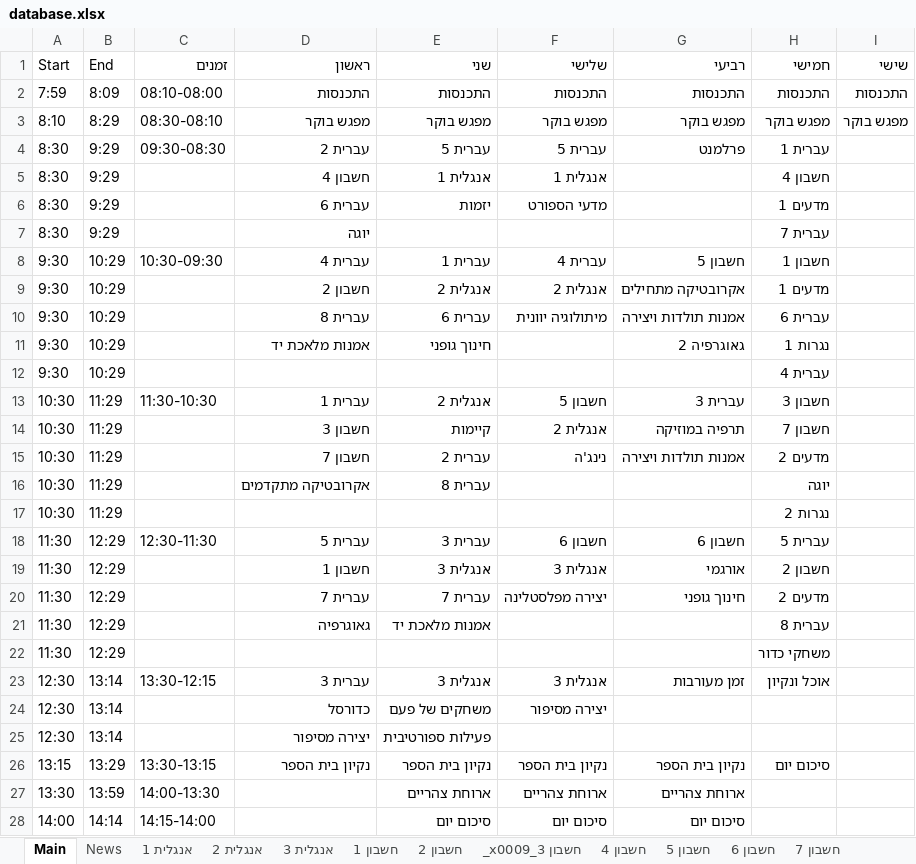
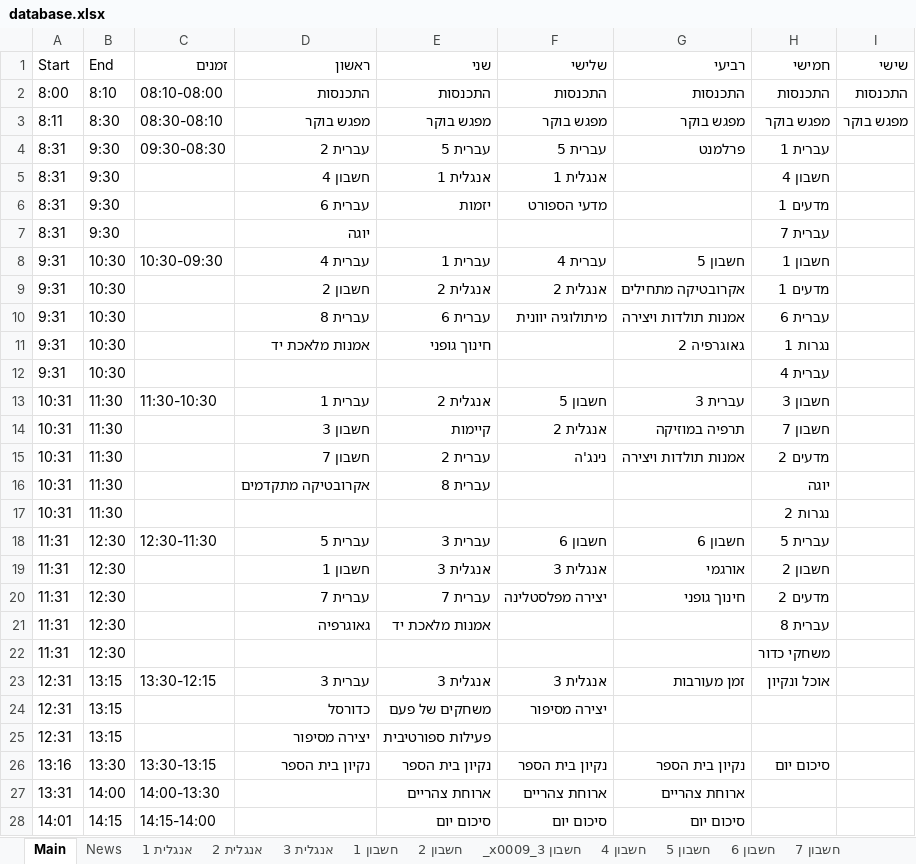
Before and after one commit to EladEk/dbs-shiorim, an Excel workbook: public/excel/database.xlsx, sheet Main, drawn as a sheet; only a part is shown; values as stored, in another font and other column widths than the file's, no cell formats; the diff covers the shown part only; the diff names each change by its address in the sheet, - before the commit and + after, or states it on an @@ line.

```diff
--- a/public/excel/database.xlsx (sheet Main)
+++ b/public/excel/database.xlsx (sheet Main)
-A2 (Start): 7:59
+A2 (Start): 8:00
-B2 (End): 8:09
+B2 (End): 8:10
-A3 (Start): 8:10
+A3 (Start): 8:11
-B3 (End): 8:29
+B3 (End): 8:30
-A4:A7 (Start): 8:30
+A4:A7 (Start): 8:31
-B4:B7 (End): 9:29
+B4:B7 (End): 9:30
-A8:A12 (Start): 9:30
+A8:A12 (Start): 9:31
-B8:B12 (End): 10:29
+B8:B12 (End): 10:30
-A13:A17 (Start): 10:30
+A13:A17 (Start): 10:31
-B13:B17 (End): 11:29
+B13:B17 (End): 11:30
-A18:A22 (Start): 11:30
+A18:A22 (Start): 11:31
-B18:B22 (End): 12:29
+B18:B22 (End): 12:30
-A23:A25 (Start): 12:30
+A23:A25 (Start): 12:31
-B23:B25 (End): 13:14
+B23:B25 (End): 13:15
-A26 (Start): 13:15
+A26 (Start): 13:16
-B26 (End): 13:29
+B26 (End): 13:30
-A27 (Start): 13:30
+A27 (Start): 13:31
-B27 (End): 13:59
+B27 (End): 14:00
-A28 (Start): 14:00
+A28 (Start): 14:01
-B28 (End): 14:14
+B28 (End): 14:15
```
Also changed, not shown: 2 edited cells elsewhere in this sheet, sheet אקרובטיקה מתקדמים, sheet אנגלית 1, sheet אנגלית 2, sheet חשבון 5, sheet חשבון 6, sheet עברית 5, 40 more sheets, cell formats, 1 other file.
